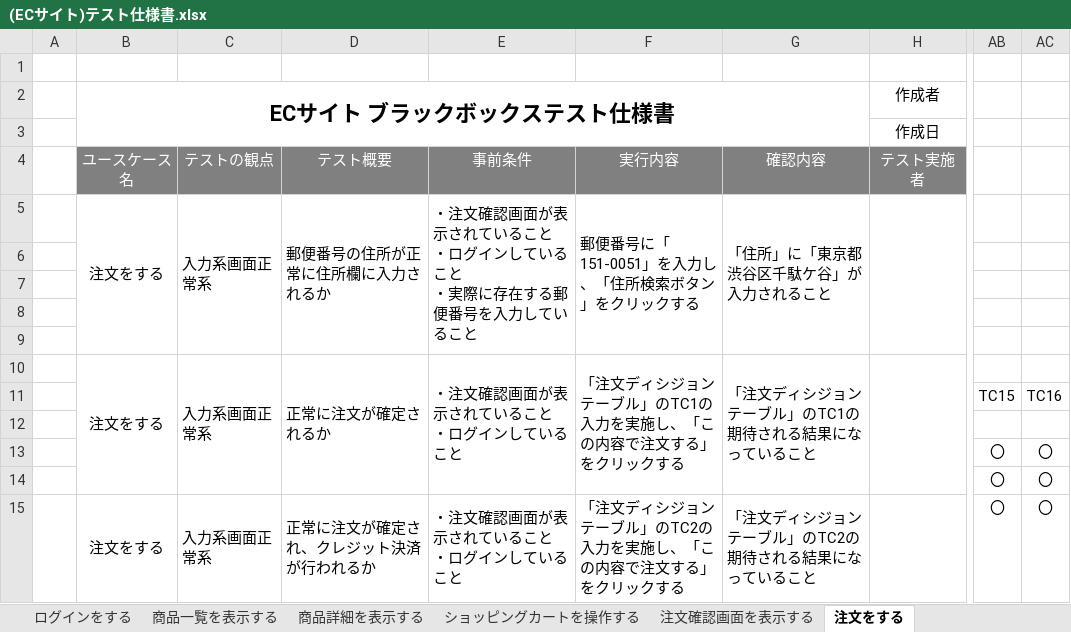
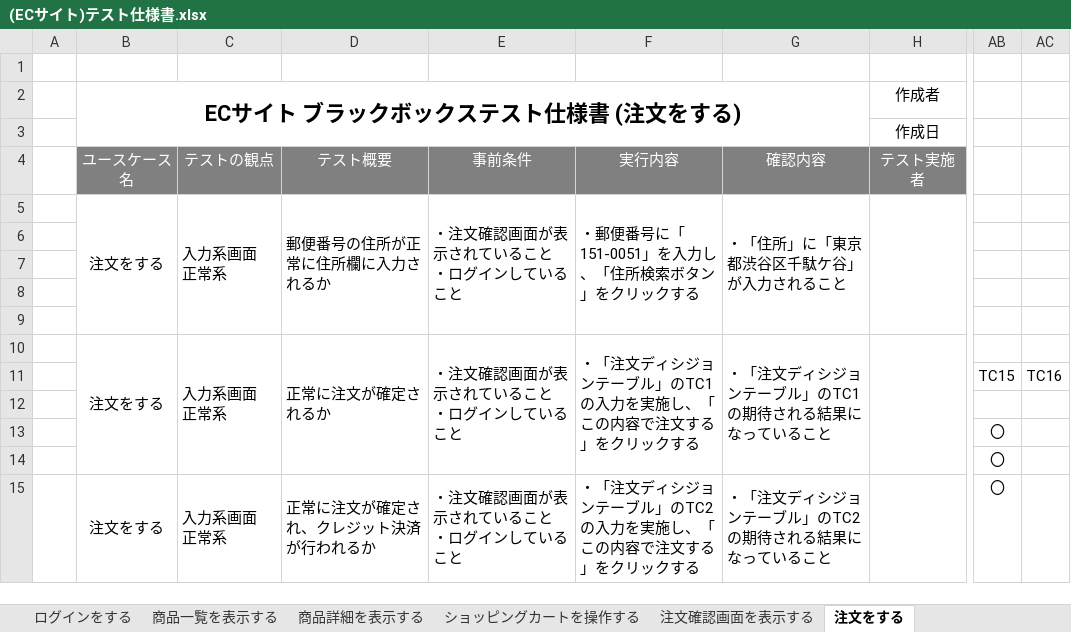
Before and after one commit to igamasayuki/ecsite-project, an Excel workbook: 6.テスト仕様書/(ECサイト)テスト仕様書.xlsx, sheet 注文をする, drawn as a sheet; only a part is shown, gaps mark what is left out; values as stored, in another font and other column widths than the file's, no borders; ↵ is a line break in a cell; the diff covers the shown part only; the diff names each change by its address in the sheet, - before the commit and + after, or states it on an @@ line.

```diff
--- a/6.テスト仕様書/(ECサイト)テスト仕様書.xlsx (sheet 注文をする)
+++ b/6.テスト仕様書/(ECサイト)テスト仕様書.xlsx (sheet 注文をする)
-B2: ECサイト ブラックボックステスト仕様書
+B2: ECサイト ブラックボックステスト仕様書 (注文をする)
-C5: 入力系画面正常系
+C5: 入力系画面 ↵ 正常系
-E5: ・注文確認画面が表示されていること ↵ ・ログインしていること ↵ ・実際に存在する郵便番号を入力していること
+E5: ・注文確認画面が表示されていること ↵ ・ログインしていること
-F5: 郵便番号に「151-0051」を入力し、「住所検索ボタン」をクリックする
+F5: ・郵便番号に「151-0051」を入力し、「住所検索ボタン」をクリックする
-G5: 「住所」に「東京都渋谷区千駄ケ谷」が入力されること
+G5: ・「住所」に「東京都渋谷区千駄ケ谷」が入力されること
-C10: 入力系画面正常系
+C10: 入力系画面 ↵ 正常系
-F10: 「注文ディシジョンテーブル」のTC1の入力を実施し、「この内容で注文する」をクリックする
+F10: ・「注文ディシジョンテーブル」のTC1の入力を実施し、「この内容で注文する」をクリックする
-G10: 「注文ディシジョンテーブル」のTC1の期待される結果になっていること
+G10: ・「注文ディシジョンテーブル」のTC1の期待される結果になっていること
-AC13:AC15: 〇
+AC13:AC15: (empty)
-C15: 入力系画面正常系
+C15: 入力系画面 ↵ 正常系
-F15: 「注文ディシジョンテーブル」のTC2の入力を実施し、「この内容で注文する」をクリックする
+F15: ・「注文ディシジョンテーブル」のTC2の入力を実施し、「この内容で注文する」をクリックする
-G15: 「注文ディシジョンテーブル」のTC2の期待される結果になっていること
+G15: ・「注文ディシジョンテーブル」のTC2の期待される結果になっていること
```
Also changed, not shown: 5 added rows, 10 removed rows, 114 edited cells, cell formats and merged cells elsewhere in this sheet, sheet 商品詳細を表示する, sheet 商品一覧を表示する, sheet ログインをする, sheet ショッピングカートを操作する, sheet 注文確認画面を表示する, sheet ユーザを登録する, 10 other files.
